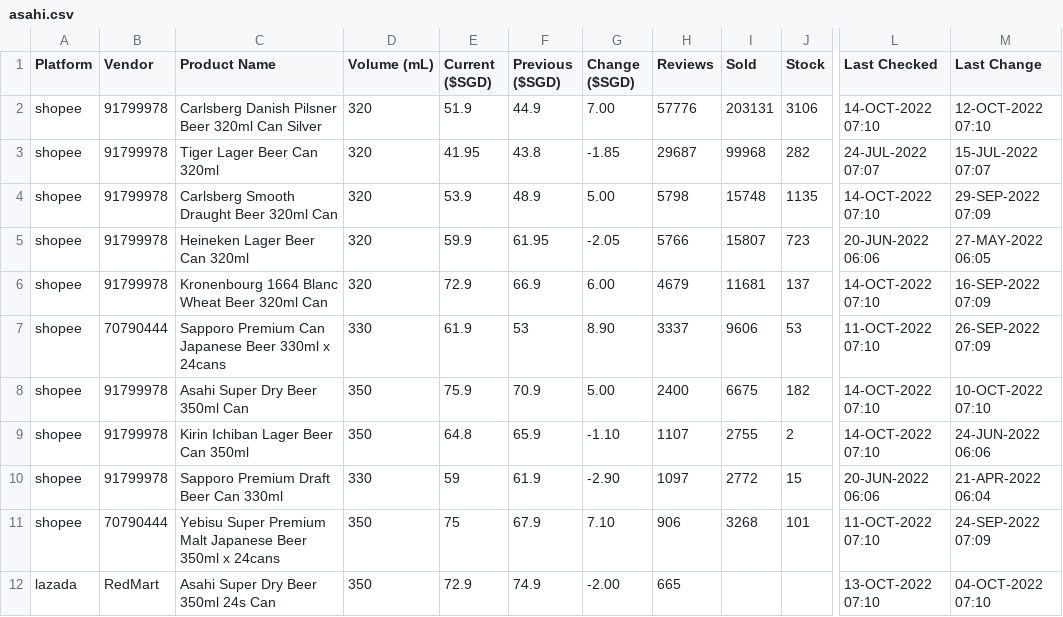
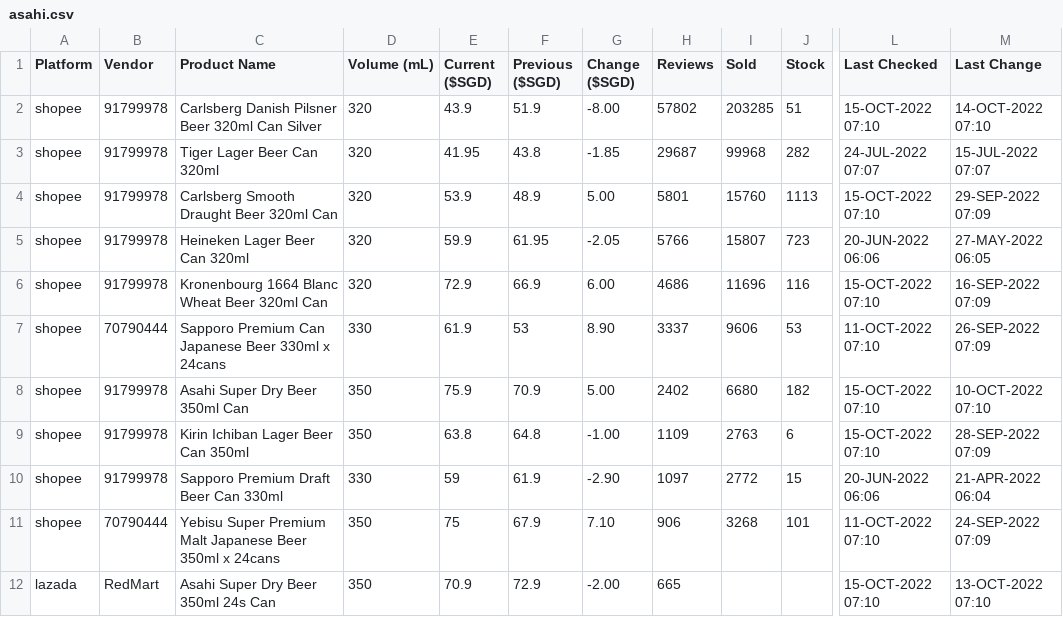
Before and after one commit to ngshiheng/fareview, a CSV file: data/asahi.csv, drawn as a sheet; only a part is shown, gaps mark what is left out; the diff covers the shown part only; the diff names each change by its address in the sheet, - before the commit and + after, or states it on an @@ line.

```diff
--- a/data/asahi.csv
+++ b/data/asahi.csv
-E2 (Current ($SGD)): 51.9
+E2 (Current ($SGD)): 43.9
-F2 (Previous ($SGD)): 44.9
+F2 (Previous ($SGD)): 51.9
-G2 (Change ($SGD)): 7.00
+G2 (Change ($SGD)): -8.00
-H2 (Reviews): 57776
+H2 (Reviews): 57802
-I2 (Sold): 203131
+I2 (Sold): 203285
-J2 (Stock): 3106
+J2 (Stock): 51
-L2 (Last Checked): 14-OCT-2022 07:10
+L2 (Last Checked): 15-OCT-2022 07:10
-M2 (Last Change): 12-OCT-2022 07:10
+M2 (Last Change): 14-OCT-2022 07:10
-H4 (Reviews): 5798
+H4 (Reviews): 5801
-I4 (Sold): 15748
+I4 (Sold): 15760
-J4 (Stock): 1135
+J4 (Stock): 1113
-L4 (Last Checked): 14-OCT-2022 07:10
+L4 (Last Checked): 15-OCT-2022 07:10
-H6 (Reviews): 4679
+H6 (Reviews): 4686
-I6 (Sold): 11681
+I6 (Sold): 11696
-J6 (Stock): 137
+J6 (Stock): 116
-L6 (Last Checked): 14-OCT-2022 07:10
+L6 (Last Checked): 15-OCT-2022 07:10
-H8 (Reviews): 2400
+H8 (Reviews): 2402
-I8 (Sold): 6675
+I8 (Sold): 6680
-L8:L9 (Last Checked): 14-OCT-2022 07:10
+L8:L9 (Last Checked): 15-OCT-2022 07:10
-E9 (Current ($SGD)): 64.8
+E9 (Current ($SGD)): 63.8
-F9 (Previous ($SGD)): 65.9
+F9 (Previous ($SGD)): 64.8
-G9 (Change ($SGD)): -1.10
+G9 (Change ($SGD)): -1.00
-H9 (Reviews): 1107
+H9 (Reviews): 1109
-I9 (Sold): 2755
+I9 (Sold): 2763
-J9 (Stock): 2
+J9 (Stock): 6
-M9 (Last Change): 24-JUN-2022 06:06
+M9 (Last Change): 28-SEP-2022 07:09
-E12 (Current ($SGD)): 72.9
+E12 (Current ($SGD)): 70.9
-F12 (Previous ($SGD)): 74.9
+F12 (Previous ($SGD)): 72.9
-L12 (Last Checked): 13-OCT-2022 07:10
+L12 (Last Checked): 15-OCT-2022 07:10
-M12 (Last Change): 04-OCT-2022 07:10
+M12 (Last Change): 13-OCT-2022 07:10
```
Also changed, not shown: 30 edited cells elsewhere in this file, data/carlsberg.csv, data/guinness.csv, 2 other files.
